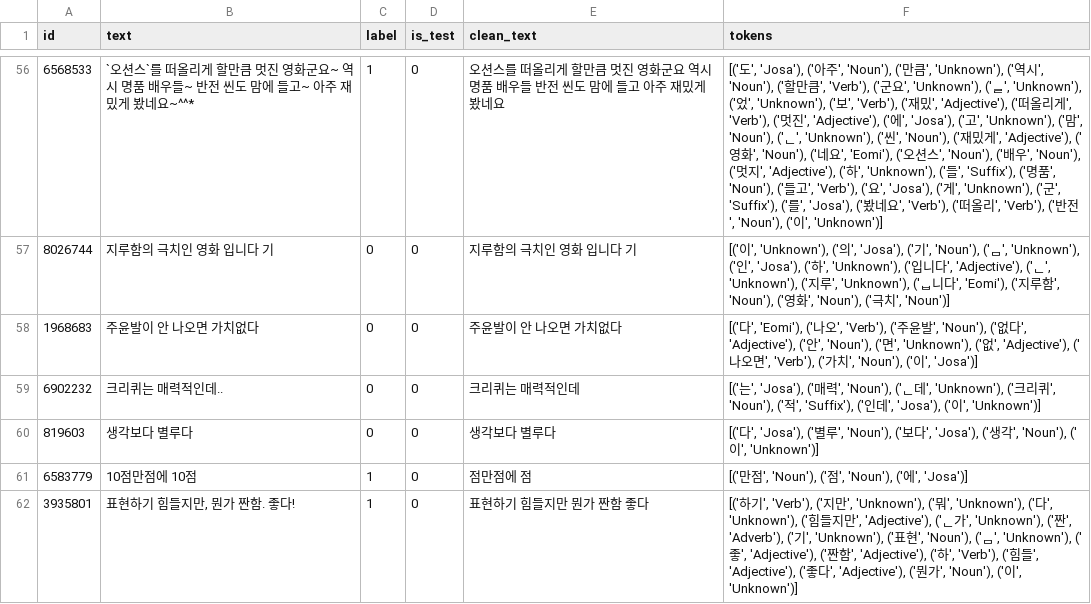
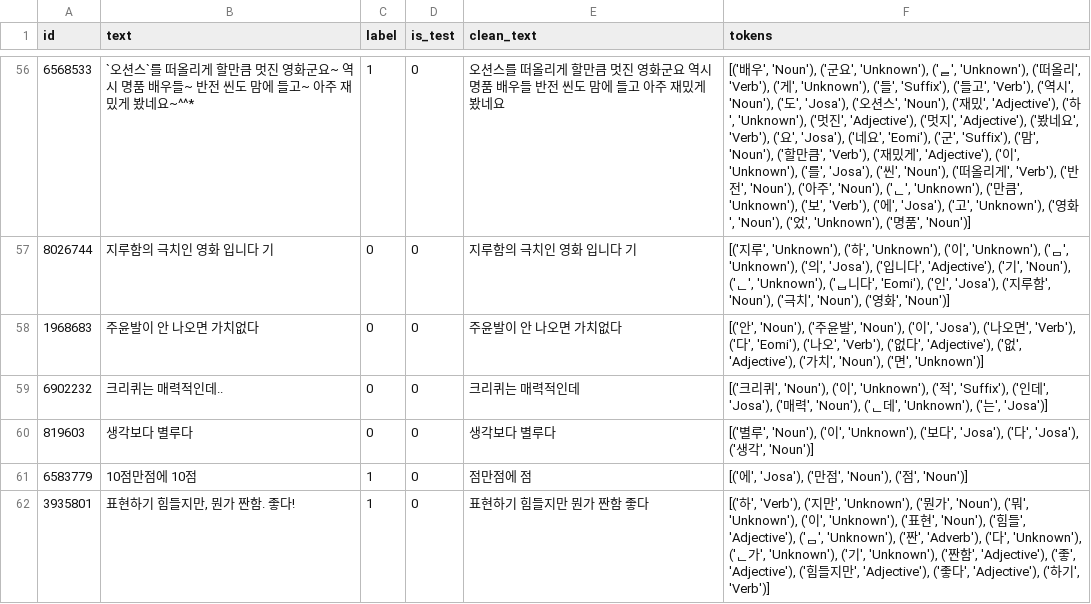
Before and after one commit to upstage-AI-team-4/upstageailab-ml-pjt-ml_p4_fork, a CSV file: data/processed/preped_naver_movie_review_sampling_0_001.csv, drawn as a sheet; only a part is shown, gaps mark what is left out; the diff covers the shown part only; the diff names each change by its address in the sheet, - before the commit and + after, or states it on an @@ line.

```diff
--- a/data/processed/preped_naver_movie_review_sampling_0_001.csv
+++ b/data/processed/preped_naver_movie_review_sampling_0_001.csv
-F56 (tokens): [('도', 'Josa'), ('아주', 'Noun'), ('만큼', 'Unknown'), ('역시', 'Noun'), ('할만큼', 'Verb'), ('군요', 'Unknown'), ('ᆯ', 'Unknown'), ('었', 'Unknown'), ('보', 'Verb'), ('재밌', 'Adjective'), ('떠올리게', 'Verb'), ('멋진', 'Adjective'), ('에', 'Josa'), ('고', 'Unknown'), ('맘', 'Noun'), ('ᆫ', 'Unknown'), ('씬', 'Noun'), ('재밌게', 'Adjective'), ('영화', 'Noun'), ('네요', 'Eomi'), ('오션스', 'Noun'), ('배우', 'Noun'), ('멋지', 'Adjective'), ('하', 'Unknown'), ('들', 'Suffix'), ('명품', 'Noun'), ('들고', 'Verb'), ('요', 'Josa'), ('게', 'Unknown'), ('군', 'Suffix'), ('를', 'Josa'), ('봤네요', 'Verb'), ('떠올리', 'Verb'), ('반전', 'Noun'), ('이', 'Unknown')]
+F56 (tokens): [('배우', 'Noun'), ('군요', 'Unknown'), ('ᆯ', 'Unknown'), ('떠올리', 'Verb'), ('게', 'Unknown'), ('들', 'Suffix'), ('들고', 'Verb'), ('역시', 'Noun'), ('도', 'Josa'), ('오션스', 'Noun'), ('재밌', 'Adjective'), ('하', 'Unknown'), ('멋진', 'Adjective'), ('멋지', 'Adjective'), ('봤네요', 'Verb'), ('요', 'Josa'), ('네요', 'Eomi'), ('군', 'Suffix'), ('맘', 'Noun'), ('할만큼', 'Verb'), ('재밌게', 'Adjective'), ('이', 'Unknown'), ('를', 'Josa'), ('씬', 'Noun'), ('떠올리게', 'Verb'), ('반전', 'Noun'), ('아주', 'Noun'), ('ᆫ', 'Unknown'), ('만큼', 'Unknown'), ('보', 'Verb'), ('에', 'Josa'), ('고', 'Unknown'), ('영화', 'Noun'), ('었', 'Unknown'), ('명품', 'Noun')]
-F57 (tokens): [('이', 'Unknown'), ('의', 'Josa'), ('기', 'Noun'), ('ᆷ', 'Unknown'), ('인', 'Josa'), ('하', 'Unknown'), ('입니다', 'Adjective'), ('ᆫ', 'Unknown'), ('지루', 'Unknown'), ('ᆸ니다', 'Eomi'), ('지루함', 'Noun'), ('영화', 'Noun'), ('극치', 'Noun')]
+F57 (tokens): [('지루', 'Unknown'), ('하', 'Unknown'), ('이', 'Unknown'), ('ᆷ', 'Unknown'), ('의', 'Josa'), ('입니다', 'Adjective'), ('기', 'Noun'), ('ᆫ', 'Unknown'), ('ᆸ니다', 'Eomi'), ('인', 'Josa'), ('지루함', 'Noun'), ('극치', 'Noun'), ('영화', 'Noun')]
-F58 (tokens): [('다', 'Eomi'), ('나오', 'Verb'), ('주윤발', 'Noun'), ('없다', 'Adjective'), ('안', 'Noun'), ('면', 'Unknown'), ('없', 'Adjective'), ('나오면', 'Verb'), ('가치', 'Noun'), ('이', 'Josa')]
+F58 (tokens): [('안', 'Noun'), ('주윤발', 'Noun'), ('이', 'Josa'), ('나오면', 'Verb'), ('다', 'Eomi'), ('나오', 'Verb'), ('없다', 'Adjective'), ('없', 'Adjective'), ('가치', 'Noun'), ('면', 'Unknown')]
-F59 (tokens): [('는', 'Josa'), ('매력', 'Noun'), ('ᆫ데', 'Unknown'), ('크리퀴', 'Noun'), ('적', 'Suffix'), ('인데', 'Josa'), ('이', 'Unknown')]
+F59 (tokens): [('크리퀴', 'Noun'), ('이', 'Unknown'), ('적', 'Suffix'), ('인데', 'Josa'), ('매력', 'Noun'), ('ᆫ데', 'Unknown'), ('는', 'Josa')]
-F60 (tokens): [('다', 'Josa'), ('별루', 'Noun'), ('보다', 'Josa'), ('생각', 'Noun'), ('이', 'Unknown')]
+F60 (tokens): [('별루', 'Noun'), ('이', 'Unknown'), ('보다', 'Josa'), ('다', 'Josa'), ('생각', 'Noun')]
-F61 (tokens): [('만점', 'Noun'), ('점', 'Noun'), ('에', 'Josa')]
+F61 (tokens): [('에', 'Josa'), ('만점', 'Noun'), ('점', 'Noun')]
-F62 (tokens): [('하기', 'Verb'), ('지만', 'Unknown'), ('뭐', 'Unknown'), ('다', 'Unknown'), ('힘들지만', 'Adjective'), ('ᆫ가', 'Unknown'), ('짠', 'Adverb'), ('기', 'Unknown'), ('표현', 'Noun'), ('ᆷ', 'Unknown'), ('좋', 'Adjective'), ('짠함', 'Adjective'), ('하', 'Verb'), ('힘들', 'Adjective'), ('좋다', 'Adjective'), ('뭔가', 'Noun'), ('이', 'Unknown')]
+F62 (tokens): [('하', 'Verb'), ('지만', 'Unknown'), ('뭔가', 'Noun'), ('뭐', 'Unknown'), ('이', 'Unknown'), ('표현', 'Noun'), ('힘들', 'Adjective'), ('ᆷ', 'Unknown'), ('짠', 'Adverb'), ('다', 'Unknown'), ('ᆫ가', 'Unknown'), ('기', 'Unknown'), ('짠함', 'Adjective'), ('좋', 'Adjective'), ('힘들지만', 'Adjective'), ('좋다', 'Adjective'), ('하기', 'Verb')]
```
Also changed, not shown: 189 edited cells elsewhere in this file, 4 other files.
